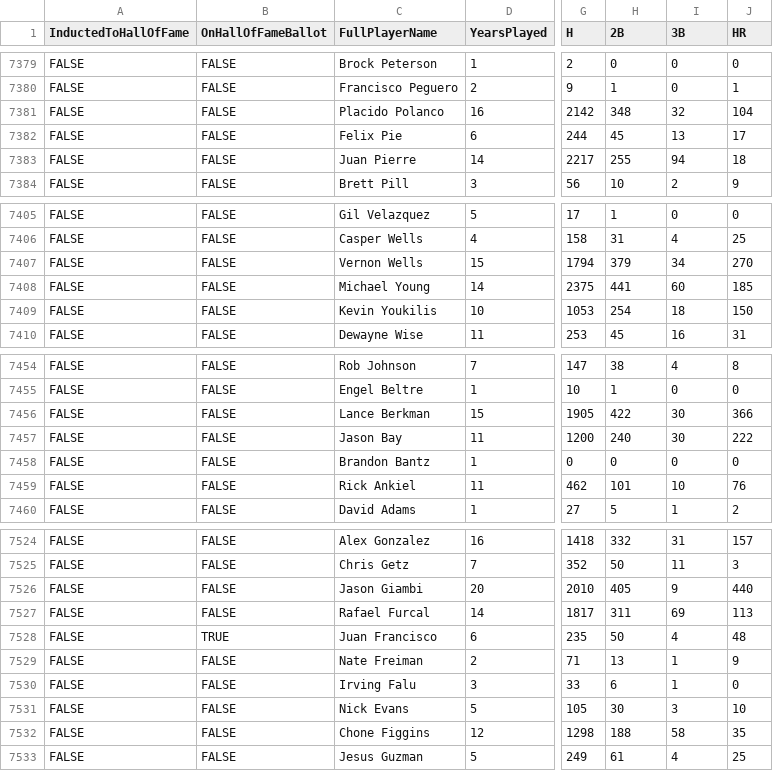
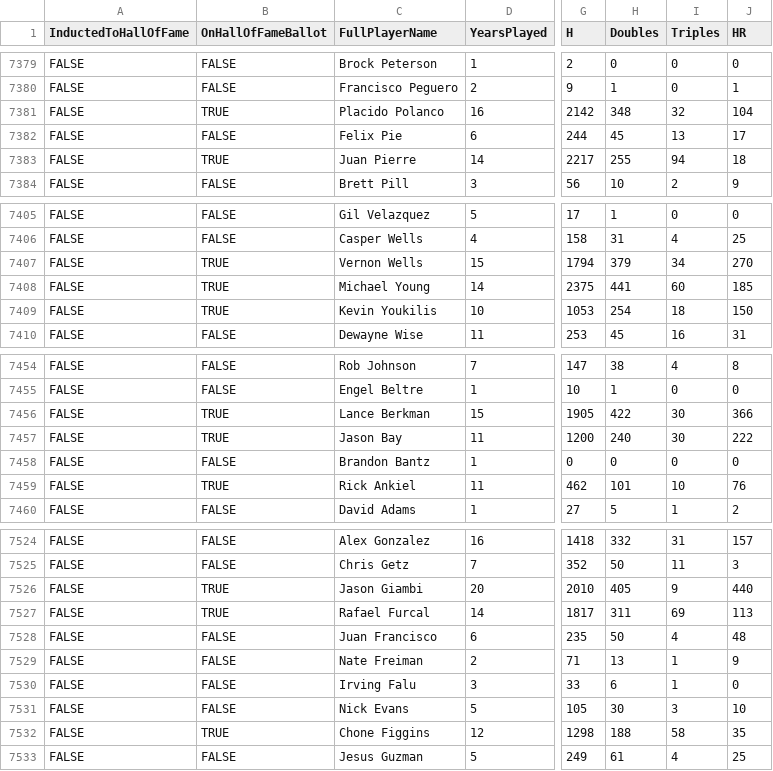
Before and after one commit to bartczernicki/MLDotNet-BaseballClassification, a CSV file: MLDotNet-BaseballClassification/Data/MLBBaseballBatters.csv (was MLDotNet-BaseballClassification/Data/BaseballHOFFull.csv), drawn as a sheet; only a part is shown, gaps mark what is left out; the diff covers the shown part only; the diff names each change by its address in the sheet, - before the commit and + after, or states it on an @@ line.

```diff
--- a/MLDotNet-BaseballClassification/Data/BaseballHOFFull.csv
+++ b/MLDotNet-BaseballClassification/Data/MLBBaseballBatters.csv
-H1: 2B
+H1: Doubles
-I1: 3B
+I1: Triples
-B7381 (OnHallOfFameBallot): FALSE
+B7381 (OnHallOfFameBallot): TRUE
-B7383 (OnHallOfFameBallot): FALSE
+B7383 (OnHallOfFameBallot): TRUE
-B7407:B7409 (OnHallOfFameBallot): FALSE
+B7407:B7409 (OnHallOfFameBallot): TRUE
-B7456:B7457 (OnHallOfFameBallot): FALSE
+B7456:B7457 (OnHallOfFameBallot): TRUE
-B7459 (OnHallOfFameBallot): FALSE
+B7459 (OnHallOfFameBallot): TRUE
-B7526:B7527 (OnHallOfFameBallot): FALSE
+B7526:B7527 (OnHallOfFameBallot): TRUE
-B7528 (OnHallOfFameBallot): TRUE
+B7528 (OnHallOfFameBallot): FALSE
-B7532 (OnHallOfFameBallot): FALSE
+B7532 (OnHallOfFameBallot): TRUE
```
Also changed, not shown: 13 edited cells elsewhere in this file, MLDotNet-BaseballClassification/ModelPerformanceMetrics/PerformanceMetricsTrainTestModels.csv, 45 other files.
